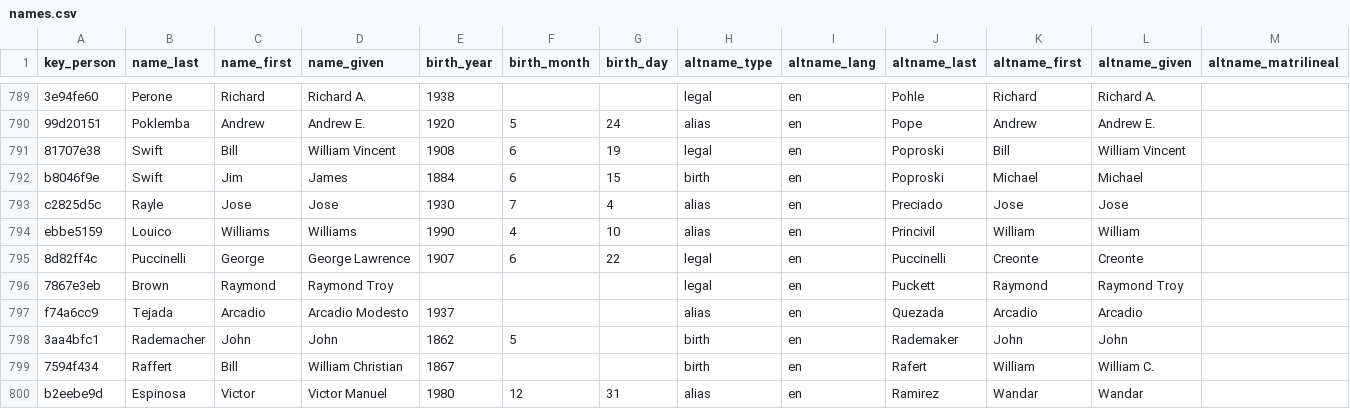
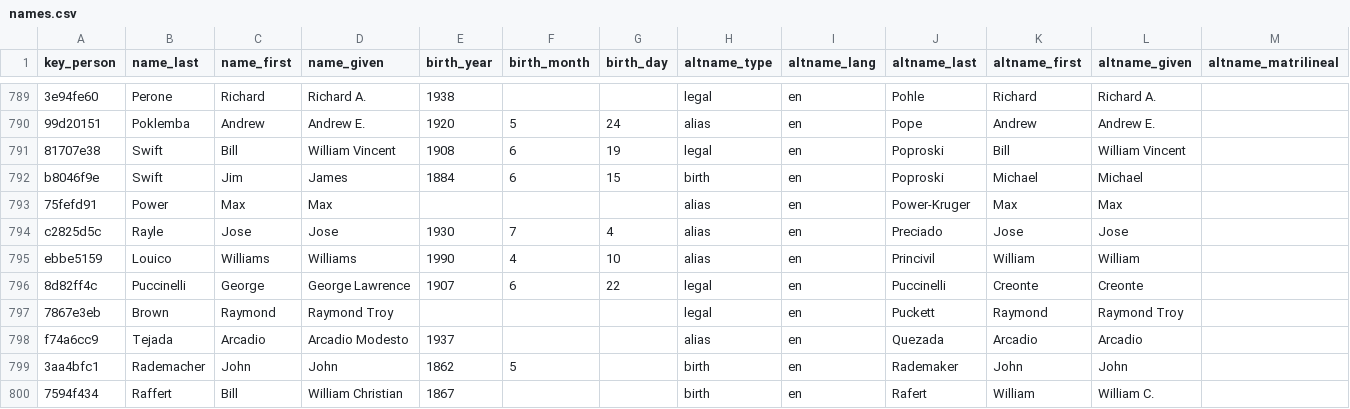
Before and after one commit to chadwickbureau/register, a CSV file: data/names.csv, drawn as a sheet; only a part is shown, gaps mark what is left out; the shorter side is filled out with more unchanged rows; rows hold the shown columns only; the diff names each change by its address in the sheet, - before the commit and + after, or states it on an @@ line.

Commit message:
Update people and names as of 2021-06-13.

```diff
--- a/data/names.csv
+++ b/data/names.csv
+row 793: 75fefd91 | Power | Max | Max |  |  |  | alias | en | Power-Kruger | Max | Max
```
